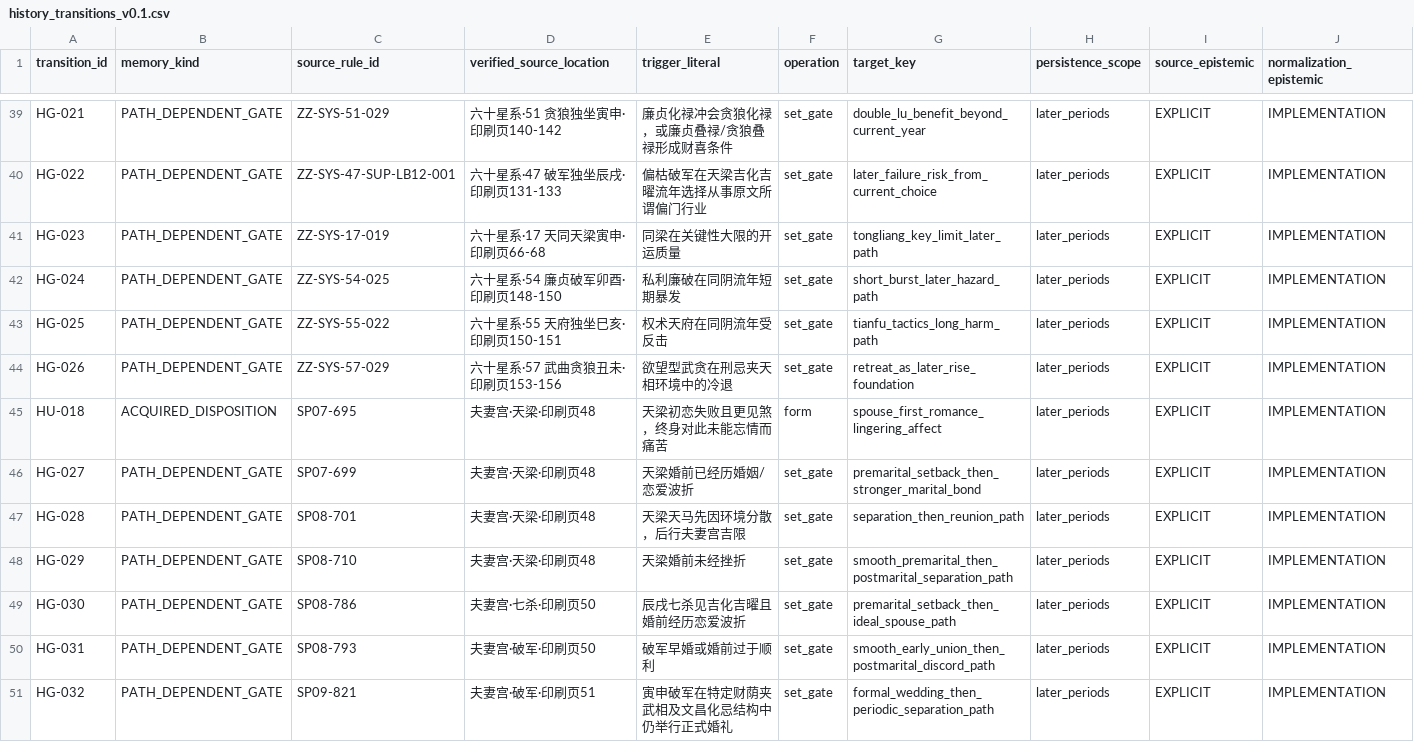
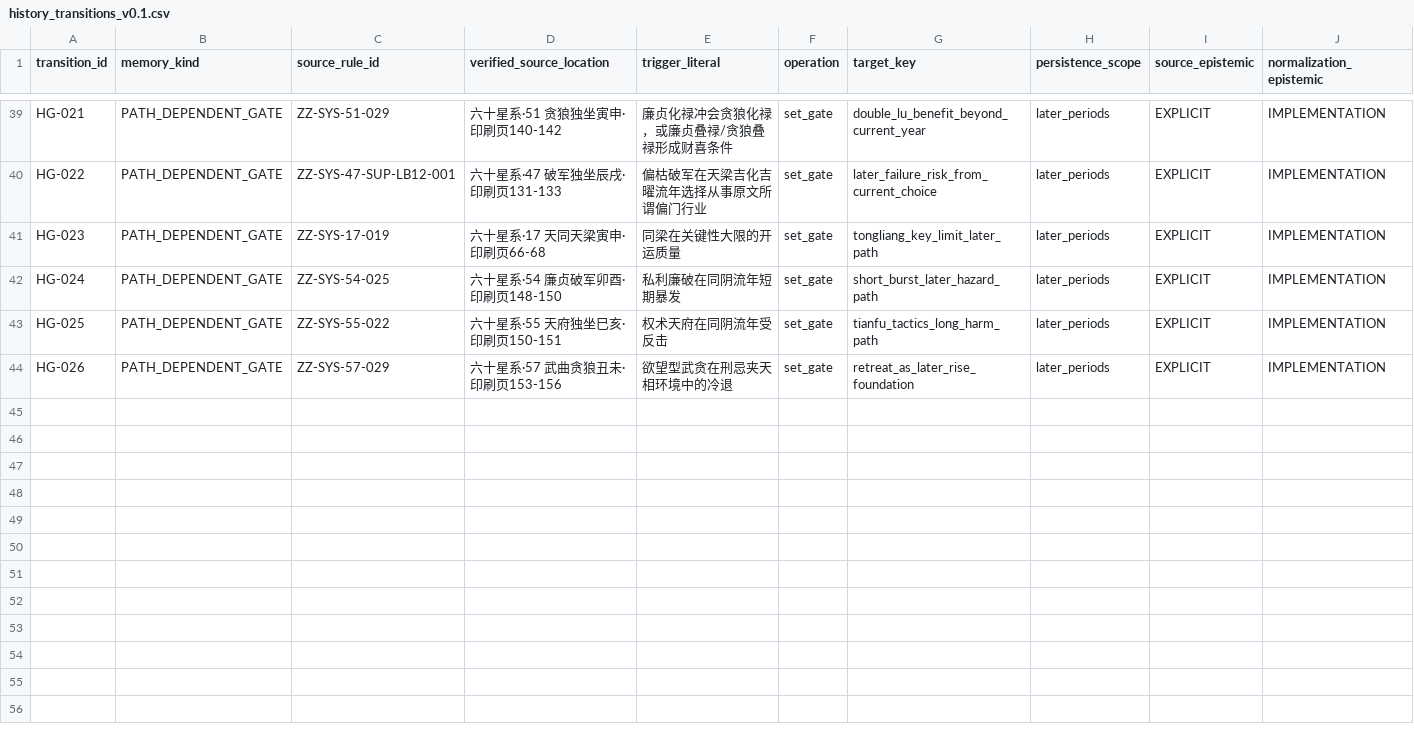
Before and after one commit to 15937-ass/ziwei-state-space, a CSV file: knowledge/history/history_transitions_v0.1.csv, drawn as a sheet; only a part is shown, gaps mark what is left out; rows hold the shown columns only; the diff names each change by its address in the sheet, - before the commit and + after, or states it on an @@ line.

Commit message:
WP05: keep P1 history transition table frozen at 43

```diff
--- a/knowledge/history/history_transitions_v0.1.csv
+++ b/knowledge/history/history_transitions_v0.1.csv
-row 45: HU-018 | ACQUIRED_DISPOSITION | SP07-695 | 夫妻宫·天梁·印刷页48 | 天梁初恋失败且更见煞，终身对此未能忘情而痛苦 | form | spouse_first_romance_lingering_affect | later_periods | EXPLICIT | IMPLEMENTATION
-row 46: HG-027 | PATH_DEPENDENT_GATE | SP07-699 | 夫妻宫·天梁·印刷页48 | 天梁婚前已经历婚姻/恋爱波折 | set_gate | premarital_setback_then_stronger_marital_bond | later_periods | EXPLICIT | IMPLEMENTATION
-row 47: HG-028 | PATH_DEPENDENT_GATE | SP08-701 | 夫妻宫·天梁·印刷页48 | 天梁天马先因环境分散，后行夫妻宫吉限 | set_gate | separation_then_reunion_path | later_periods | EXPLICIT | IMPLEMENTATION
-row 48: HG-029 | PATH_DEPENDENT_GATE | SP08-710 | 夫妻宫·天梁·印刷页48 | 天梁婚前未经挫折 | set_gate | smooth_premarital_then_postmarital_separation_path | later_periods | EXPLICIT | IMPLEMENTATION
-row 49: HG-030 | PATH_DEPENDENT_GATE | SP08-786 | 夫妻宫·七杀·印刷页50 | 辰戌七杀见吉化吉曜且婚前经历恋爱波折 | set_gate | premarital_setback_then_ideal_spouse_path | later_periods | EXPLICIT | IMPLEMENTATION
-row 50: HG-031 | PATH_DEPENDENT_GATE | SP08-793 | 夫妻宫·破军·印刷页50 | 破军早婚或婚前过于顺利 | set_gate | smooth_early_union_then_postmarital_discord_path | later_periods | EXPLICIT | IMPLEMENTATION
-row 51: HG-032 | PATH_DEPENDENT_GATE | SP09-821 | 夫妻宫·破军·印刷页51 | 寅申破军在特定财荫夹武相及文昌化忌结构中仍举行正式婚礼 | set_gate | formal_wedding_then_periodic_separation_path | later_periods | EXPLICIT | IMPLEMENTATION
```
